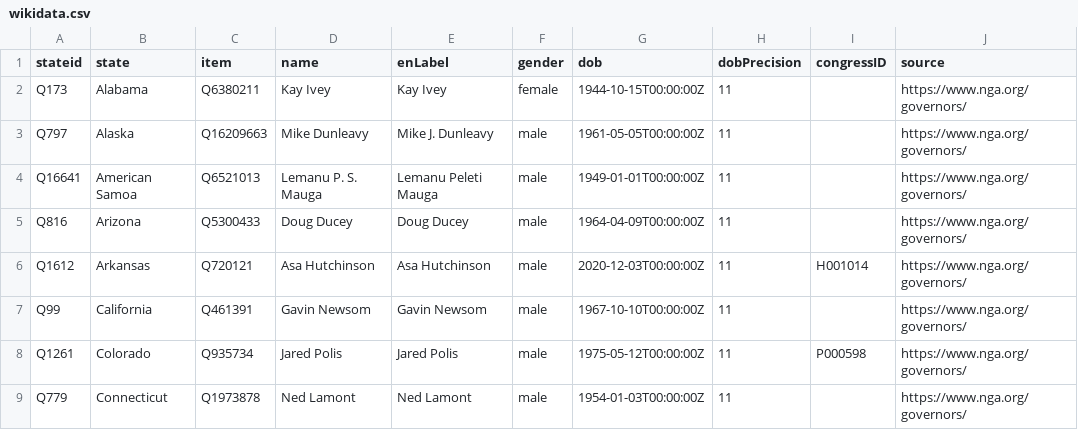
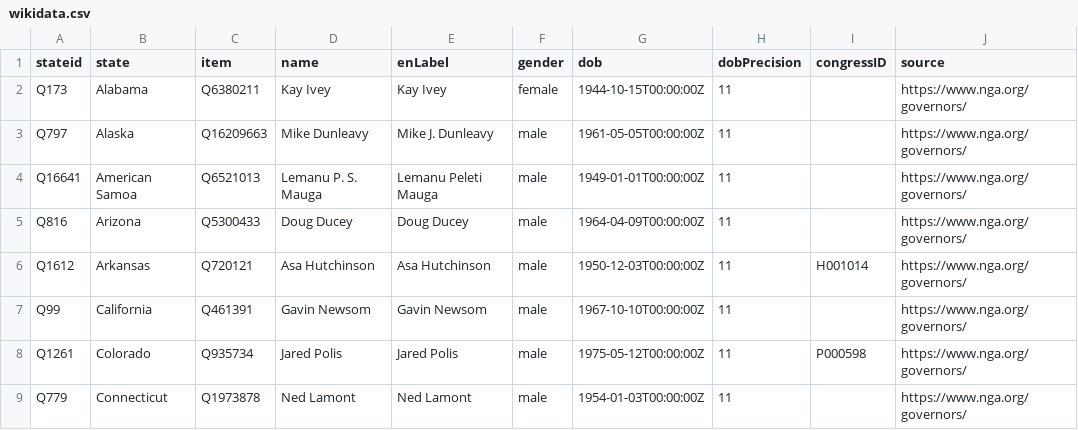
Before and after one commit to every-politician-scrapers/us-governors, a CSV file: data/wikidata.csv, drawn as a sheet; only a part is shown; the diff names each change by its address in the sheet, - before the commit and + after, or states it on an @@ line.

Commit message:
Automated update

```diff
--- a/data/wikidata.csv
+++ b/data/wikidata.csv
-G6 (dob): 2020-12-03T00:00:00Z
+G6 (dob): 1950-12-03T00:00:00Z
```
